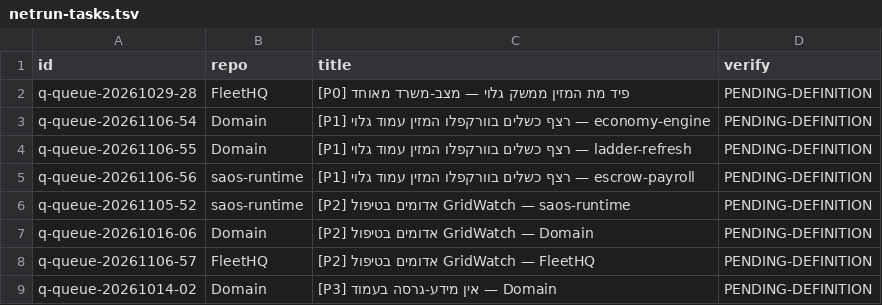
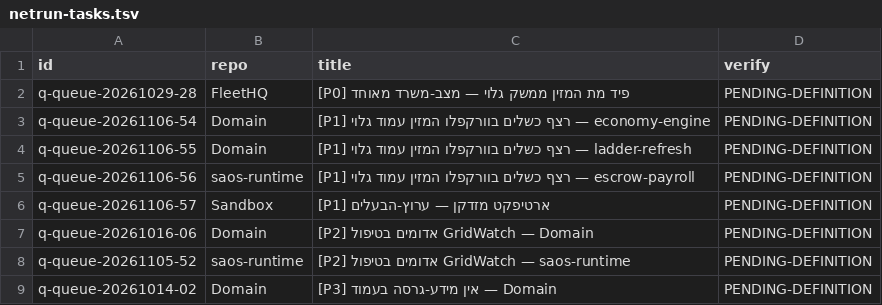
Before and after one commit to roshpinacare-sys/sovereign-runner-kit, a TSV file: state/netrun-tasks.tsv, drawn as a sheet.

Commit message:
netrun-loop: board refresh mapped=8 skipped=0 [skip ci]

```diff
--- a/state/netrun-tasks.tsv
+++ b/state/netrun-tasks.tsv
@@ -5,5 +5,5 @@ q-queue-20261106-55	Domain	[P1] רצף כשלים בוורקפלו המזין ע
 q-queue-20261106-56	saos-runtime	[P1] רצף כשלים בוורקפלו המזין עמוד גלוי — escrow-payroll	PENDING-DEFINITION
+q-queue-20261106-57	Sandbox	[P1] ארטיפקט מזדקן — ערוץ-הבעלים	PENDING-DEFINITION
+q-queue-20261016-06	Domain	[P2] אדומים בטיפול GridWatch — Domain	PENDING-DEFINITION
 q-queue-20261105-52	saos-runtime	[P2] אדומים בטיפול GridWatch — saos-runtime	PENDING-DEFINITION
-q-queue-20261016-06	Domain	[P2] אדומים בטיפול GridWatch — Domain	PENDING-DEFINITION
-q-queue-20261106-57	FleetHQ	[P2] אדומים בטיפול GridWatch — FleetHQ	PENDING-DEFINITION
 q-queue-20261014-02	Domain	[P3] אין מידע-גרסה בעמוד — Domain	PENDING-DEFINITION
```
Also changed, not shown: 1 other file.
